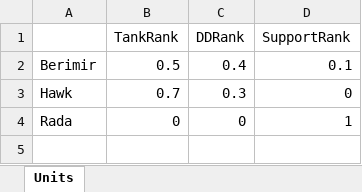
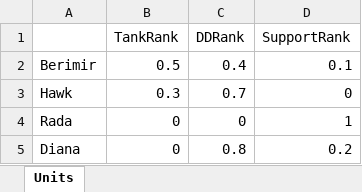
Before and after one commit to kreghek/mythlanders_game, an Excel workbook: Rpg.Client/BalanceConverter/Balance.xlsx, sheet Units, drawn as a sheet; values as stored, in another font and other column widths than the file's, no borders; the diff names each change by its address in the sheet, - before the commit and + after, or states it on an @@ line.

Commit message:
Load Diana stats from file

```diff
--- a/Rpg.Client/BalanceConverter/Balance.xlsx (sheet Units)
+++ b/Rpg.Client/BalanceConverter/Balance.xlsx (sheet Units)
-B3 (TankRank): 0.7
+B3 (TankRank): 0.3
-C3 (DDRank): 0.3
+C3 (DDRank): 0.7
+row 5: Diana | 0 | 0.8 | 0.2
```
Also changed, not shown: 20 other files.
